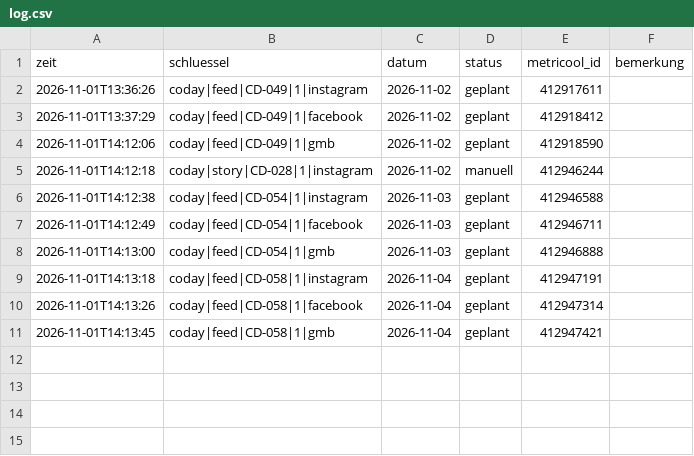
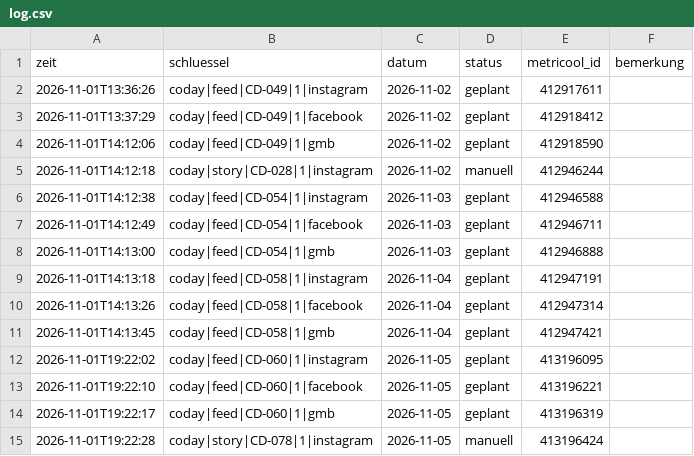
Before and after one commit to umutcantezgel-cpu/Marketing, a CSV file: posting/log.csv, drawn as a sheet; the diff names each change by its address in the sheet, - before the commit and + after, or states it on an @@ line.

```diff
--- a/posting/log.csv
+++ b/posting/log.csv
+row 12: 2026-11-01T19:22:02 | coday|feed|CD-060|1|instagram | 2026-11-05 | geplant | 413196095
+row 13: 2026-11-01T19:22:10 | coday|feed|CD-060|1|facebook | 2026-11-05 | geplant | 413196221
+row 14: 2026-11-01T19:22:17 | coday|feed|CD-060|1|gmb | 2026-11-05 | geplant | 413196319
+row 15: 2026-11-01T19:22:28 | coday|story|CD-078|1|instagram | 2026-11-05 | manuell | 413196424
```
